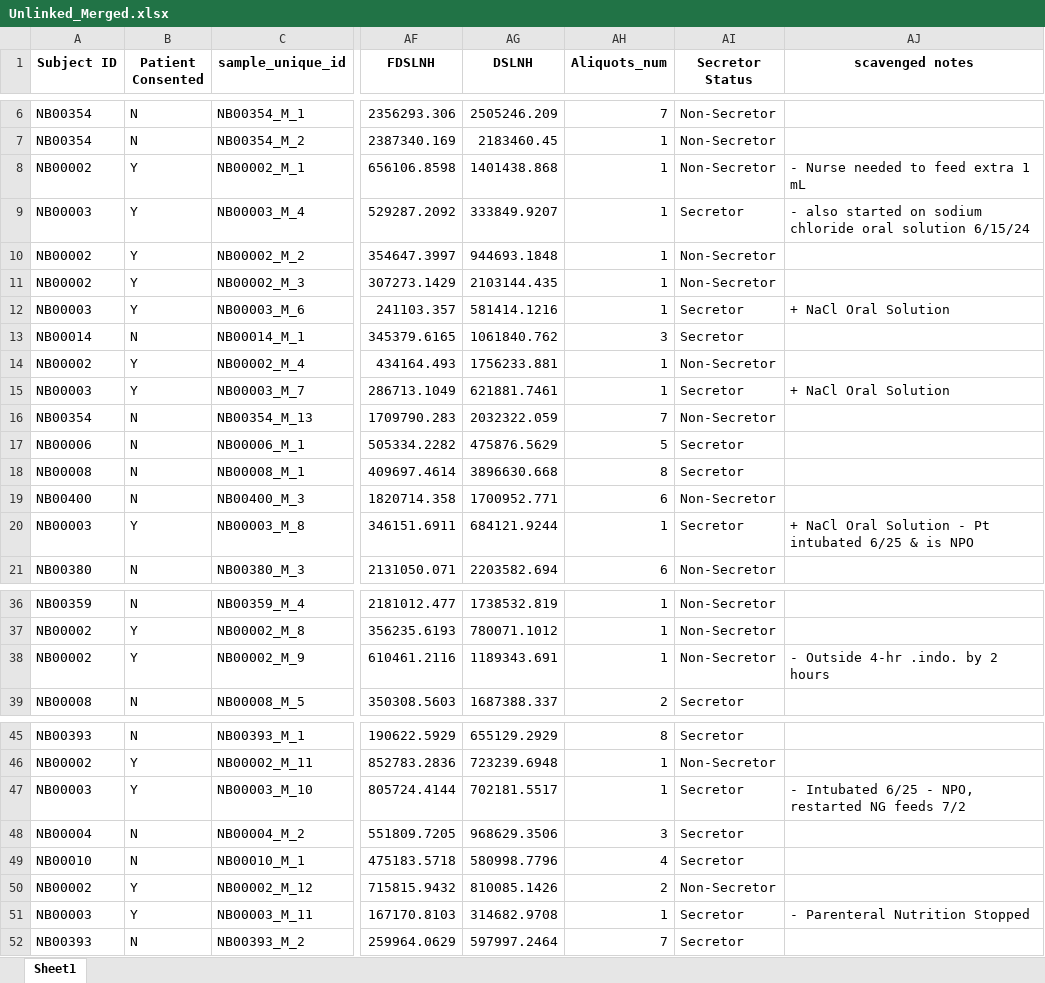
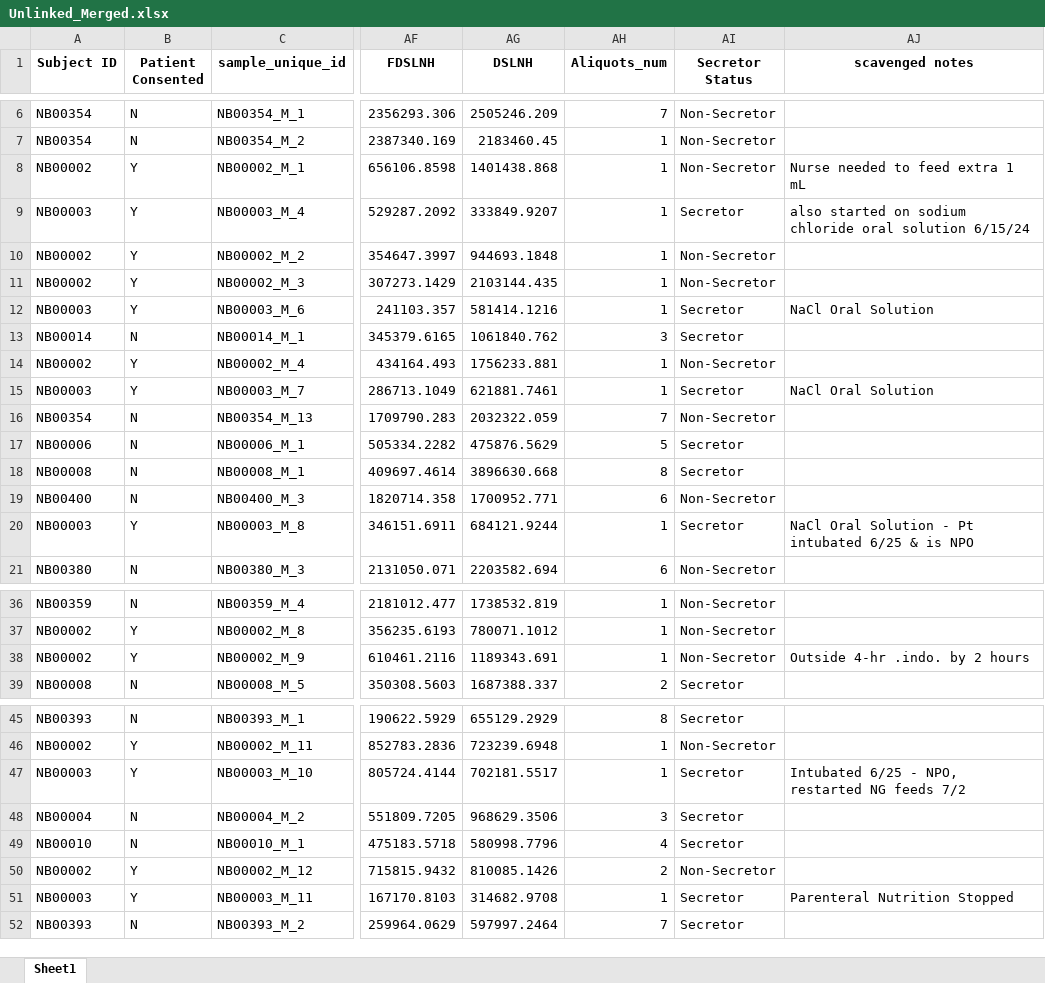
Before and after one commit to spann-pediatrics/NeoBank, an Excel workbook: Unlinked_Merged.xlsx, sheet Sheet1, drawn as a sheet; only a part is shown, gaps mark what is left out; values as stored, in another font and other column widths than the file's, no borders; the diff covers the shown part only; the diff names each change by its address in the sheet, - before the commit and + after, or states it on an @@ line.

Commit message:
excel change

```diff
--- a/Unlinked_Merged.xlsx (sheet Sheet1)
+++ b/Unlinked_Merged.xlsx (sheet Sheet1)
-AJ8 (scavenged notes): - Nurse needed to feed extra 1 mL
+AJ8 (scavenged notes): Nurse needed to feed extra 1 mL
-AJ9 (scavenged notes): - also started…
+AJ9 (scavenged notes): also started…
-AJ12 (scavenged notes): + NaCl Oral Solution
+AJ12 (scavenged notes): NaCl Oral Solution
-AJ15 (scavenged notes): + NaCl Oral Solution
+AJ15 (scavenged notes): NaCl Oral Solution
-AJ20 (scavenged notes): + NaCl Oral…
+AJ20 (scavenged notes): NaCl Oral…
-AJ38 (scavenged notes): - Outside 4-hr .indo. by 2 hours
+AJ38 (scavenged notes): Outside 4-hr .indo. by 2 hours
-AJ47 (scavenged notes): - Intubated 6/25 - NPO, restarted NG feeds 7/2
+AJ47 (scavenged notes): Intubated 6/25 - NPO, restarted NG feeds 7/2
-AJ51 (scavenged notes): - Parenteral Nutrition Stopped
+AJ51 (scavenged notes): Parenteral Nutrition Stopped
```
Also changed, not shown: 1 edited cell elsewhere in this sheet, 1 other file.
